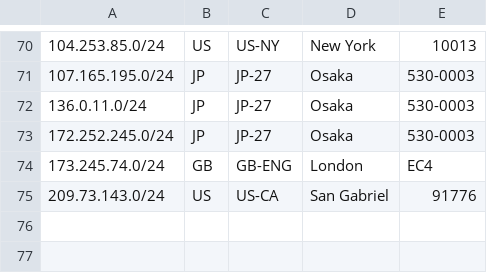
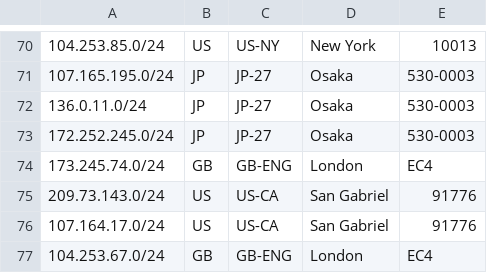
Before and after one commit to evoxt/geofeed, a CSV file: geofeed.csv, drawn as a sheet; only a part is shown, gaps mark what is left out; the diff names each change by its address in the sheet, - before the commit and + after, or states it on an @@ line.

Commit message:
Update geofeed.csv

```diff
--- a/geofeed.csv
+++ b/geofeed.csv
+row 76: 107.164.17.0/24 | US | US-CA | San Gabriel | 91776
+row 77: 104.253.67.0/24 | GB | GB-ENG | London | EC4
```
